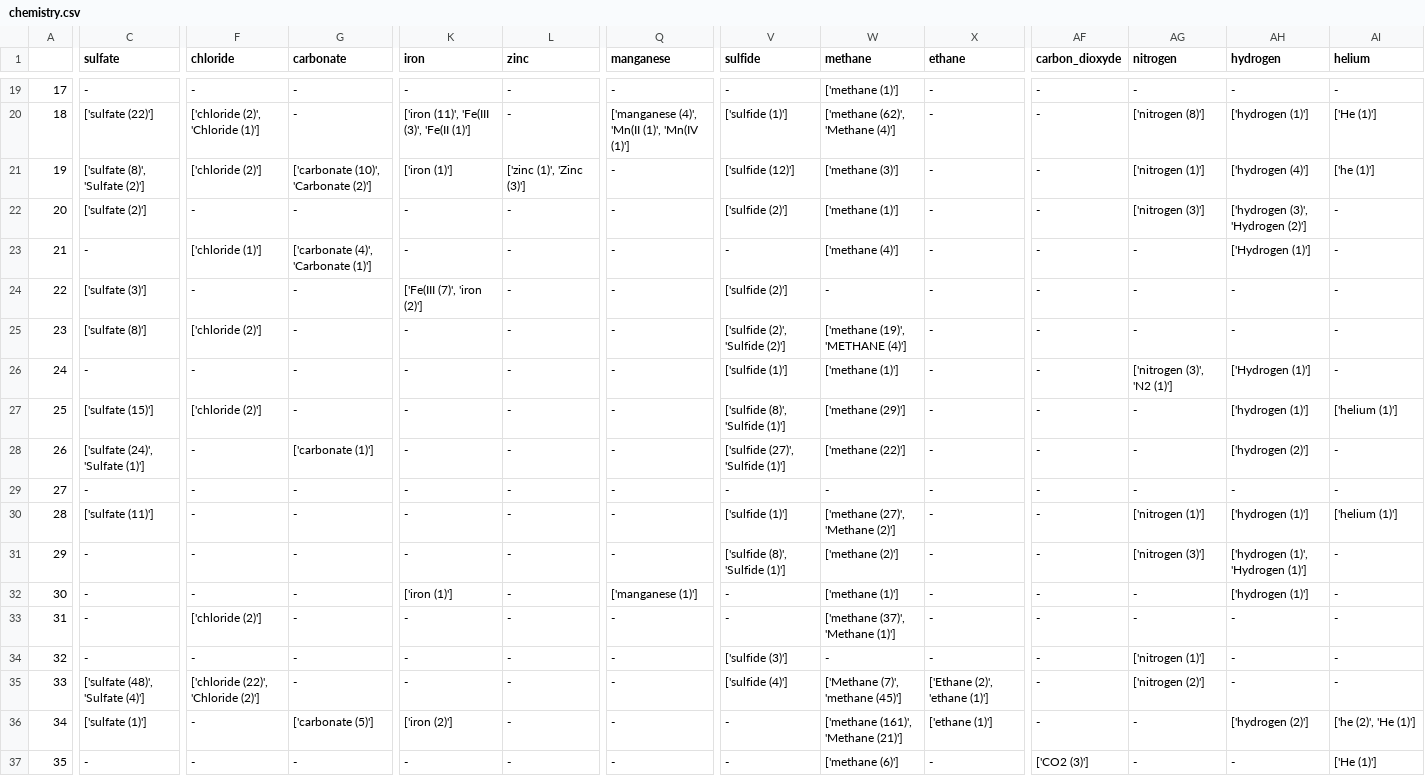
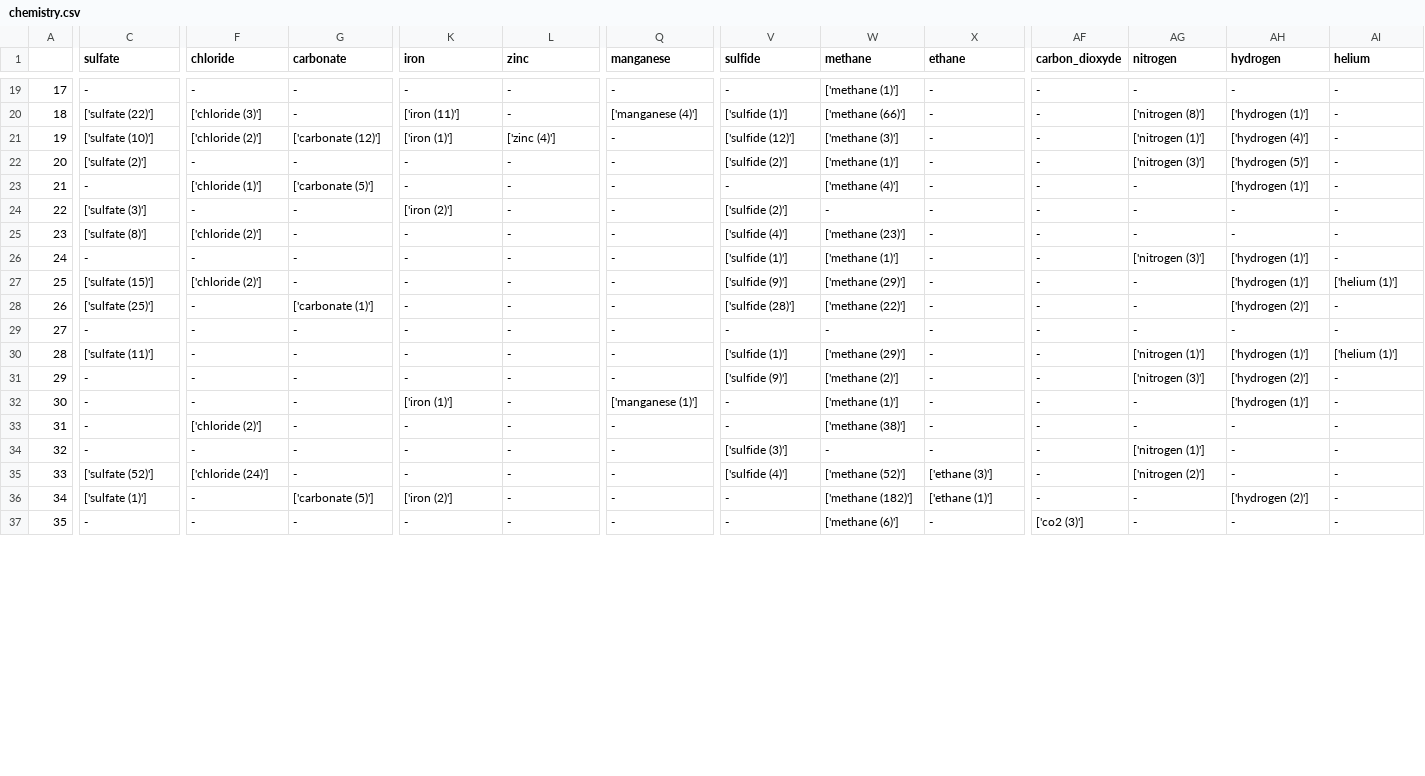
Before and after one commit to TracyRage/muddy_mine, a CSV file: sample_data/mining_results/mv_data/chemistry.csv, drawn as a sheet; only a part is shown, gaps mark what is left out; the diff covers the shown part only; the diff names each change by its address in the sheet, - before the commit and + after, or states it on an @@ line.

```diff
--- a/sample_data/mining_results/mv_data/chemistry.csv
+++ b/sample_data/mining_results/mv_data/chemistry.csv
-F20 (chloride): ['chloride (2)', 'Chloride (1)']
+F20 (chloride): ['chloride (3)']
-K20 (iron): ['iron (11)', 'Fe(III (3)', 'Fe(II (1)']
+K20 (iron): ['iron (11)']
-Q20 (manganese): ['manganese (4)', 'Mn(II (1)', 'Mn(IV (1)']
+Q20 (manganese): ['manganese (4)']
-W20 (methane): ['methane (62)', 'Methane (4)']
+W20 (methane): ['methane (66)']
-AI20 (helium): ['He (1)']
+AI20 (helium): -
-C21 (sulfate): ['sulfate (8)', 'Sulfate (2)']
+C21 (sulfate): ['sulfate (10)']
-G21 (carbonate): ['carbonate (10)', 'Carbonate (2)']
+G21 (carbonate): ['carbonate (12)']
-L21 (zinc): ['zinc (1)', 'Zinc (3)']
+L21 (zinc): ['zinc (4)']
-AI21 (helium): ['he (1)']
+AI21 (helium): -
-AH22 (hydrogen): ['hydrogen (3)', 'Hydrogen (2)']
+AH22 (hydrogen): ['hydrogen (5)']
-G23 (carbonate): ['carbonate (4)', 'Carbonate (1)']
+G23 (carbonate): ['carbonate (5)']
-AH23 (hydrogen): ['Hydrogen (1)']
+AH23 (hydrogen): ['hydrogen (1)']
-K24 (iron): ['Fe(III (7)', 'iron (2)']
+K24 (iron): ['iron (2)']
-V25 (sulfide): ['sulfide (2)', 'Sulfide (2)']
+V25 (sulfide): ['sulfide (4)']
-W25 (methane): ['methane (19)', 'METHANE (4)']
+W25 (methane): ['methane (23)']
-AG26 (nitrogen): ['nitrogen (3)', 'N2 (1)']
+AG26 (nitrogen): ['nitrogen (3)']
-AH26 (hydrogen): ['Hydrogen (1)']
+AH26 (hydrogen): ['hydrogen (1)']
-V27 (sulfide): ['sulfide (8)', 'Sulfide (1)']
+V27 (sulfide): ['sulfide (9)']
-C28 (sulfate): ['sulfate (24)', 'Sulfate (1)']
+C28 (sulfate): ['sulfate (25)']
-V28 (sulfide): ['sulfide (27)', 'Sulfide (1)']
+V28 (sulfide): ['sulfide (28)']
-W30 (methane): ['methane (27)', 'Methane (2)']
+W30 (methane): ['methane (29)']
-V31 (sulfide): ['sulfide (8)', 'Sulfide (1)']
+V31 (sulfide): ['sulfide (9)']
-AH31 (hydrogen): ['hydrogen (1)', 'Hydrogen (1)']
+AH31 (hydrogen): ['hydrogen (2)']
-W33 (methane): ['methane (37)', 'Methane (1)']
+W33 (methane): ['methane (38)']
-C35 (sulfate): ['sulfate (48)', 'Sulfate (4)']
+C35 (sulfate): ['sulfate (52)']
-F35 (chloride): ['chloride (22)', 'Chloride (2)']
+F35 (chloride): ['chloride (24)']
-W35 (methane): ['Methane (7)', 'methane (45)']
+W35 (methane): ['methane (52)']
-X35 (ethane): ['Ethane (2)', 'ethane (1)']
+X35 (ethane): ['ethane (3)']
-W36 (methane): ['methane (161)', 'Methane (21)']
+W36 (methane): ['methane (182)']
-AI36 (helium): ['he (2)', 'He (1)']
+AI36 (helium): -
-AF37 (carbon_dioxyde): ['CO2 (3)']
+AF37 (carbon_dioxyde): ['co2 (3)']
-AI37 (helium): ['He (1)']
+AI37 (helium): -
```
Also changed, not shown: 95 edited cells elsewhere in this file, sample_data/mining_results/mv_data/geology.csv, sample_data/mining_results/mv_data/methods.csv, 2 other files.
